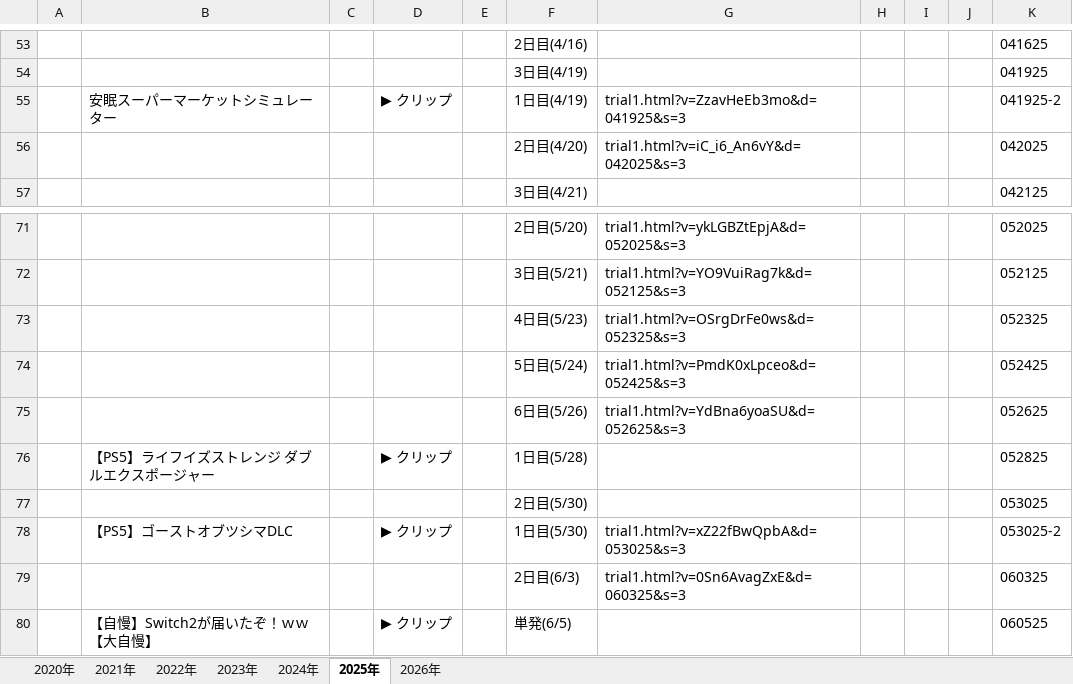
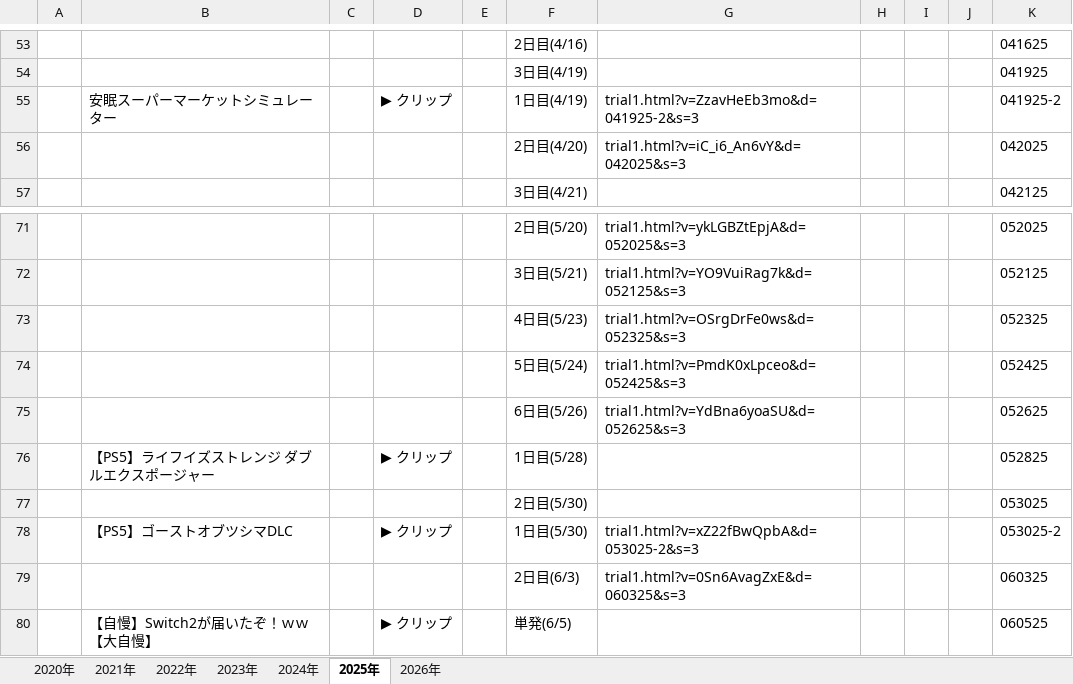
Before and after one commit to senbenx63-blip/original-archive-trial, an Excel workbook: dictionary_final.xlsx, sheet 2025年, drawn as a sheet; only a part is shown, gaps mark what is left out; values as stored, in another font and other column widths than the file's, no borders; the diff names each change by its address in the sheet, - before the commit and + after, or states it on an @@ line.

```diff
--- a/dictionary_final.xlsx (sheet 2025年)
+++ b/dictionary_final.xlsx (sheet 2025年)
-G55: trial1.html?v=ZzavHeEb3mo&d=041925&s=3
+G55: trial1.html?v=ZzavHeEb3mo&d=041925-2&s=3
-G78: trial1.html?v=xZ22fBwQpbA&d=053025&s=3
+G78: trial1.html?v=xZ22fBwQpbA&d=053025-2&s=3
```
Also changed, not shown: sheet 2026年, sheet 2024年, sheet 2022年, sheet 2023年, 5 other files.
